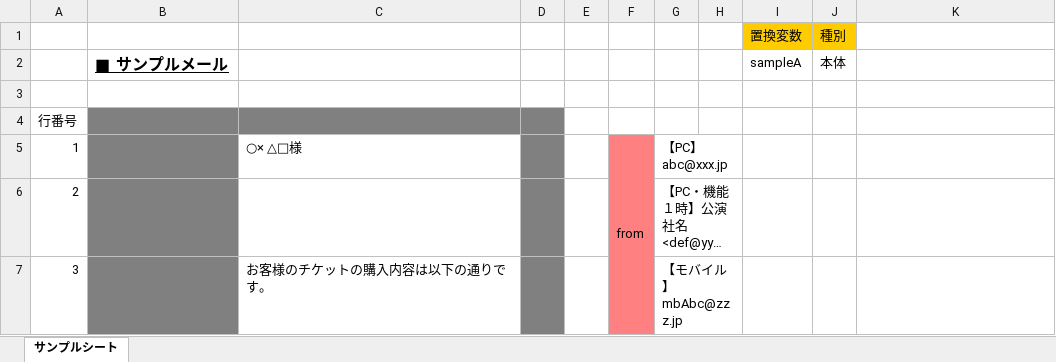
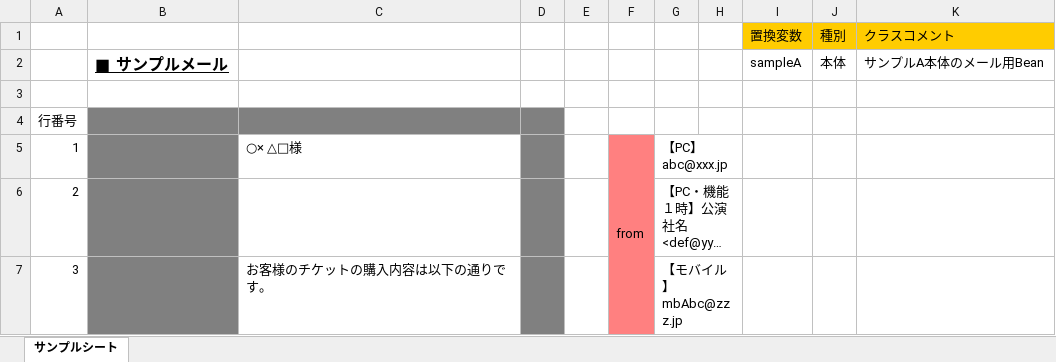
Before and after one commit to sky0621/work-VelocityTemplateGen, an Excel workbook: sample/input/サンプル定義書.xlsx, sheet サンプルシート, drawn as a sheet; only a part is shown; long unchanged cells end in …; values as stored, in another font and other column widths than the file's, no borders; the diff names each change by its address in the sheet, - before the commit and + after, or states it on an @@ line.

```diff
--- a/sample/input/サンプル定義書.xlsx (sheet サンプルシート)
+++ b/sample/input/サンプル定義書.xlsx (sheet サンプルシート)
-K1: (empty)
+K1: クラスコメント
-K1 fill: none
+K1 fill: #FFCC00
-K2: (empty)
+K2: サンプルA本体のメール用Bean
```
Also changed, not shown: sample/input/フッター定義書.xlsx, 33 other files.
